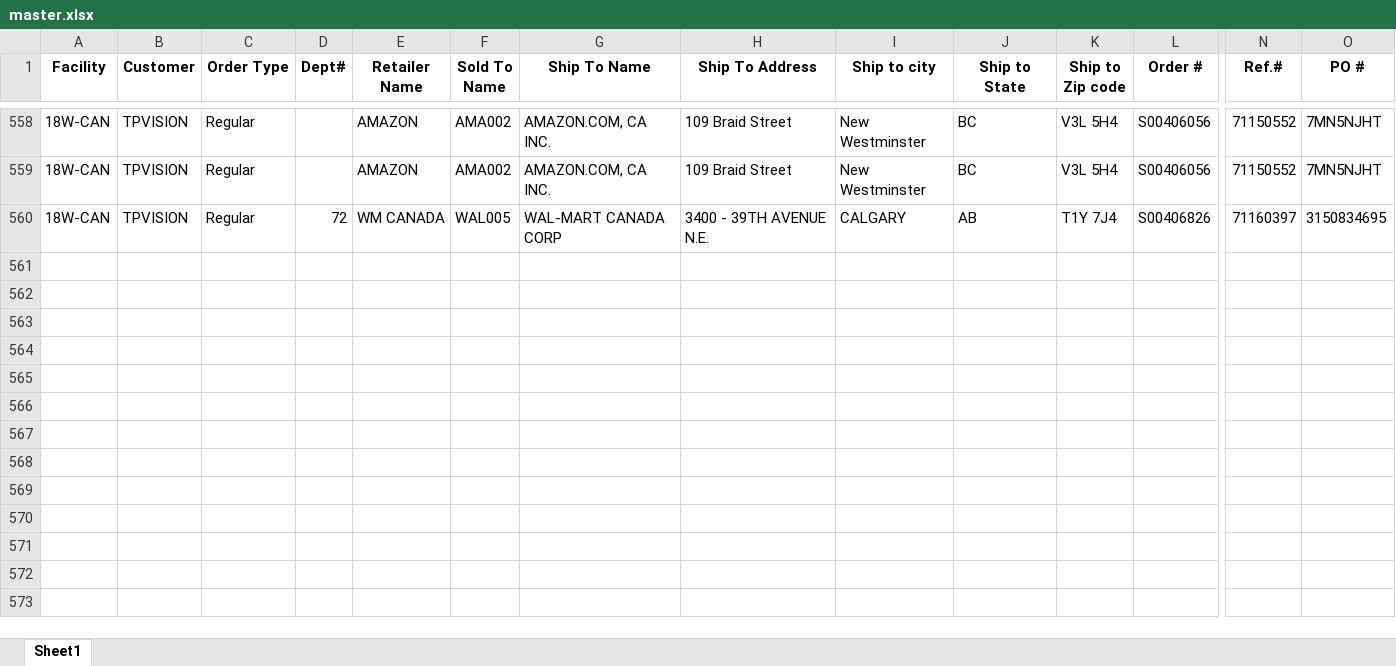
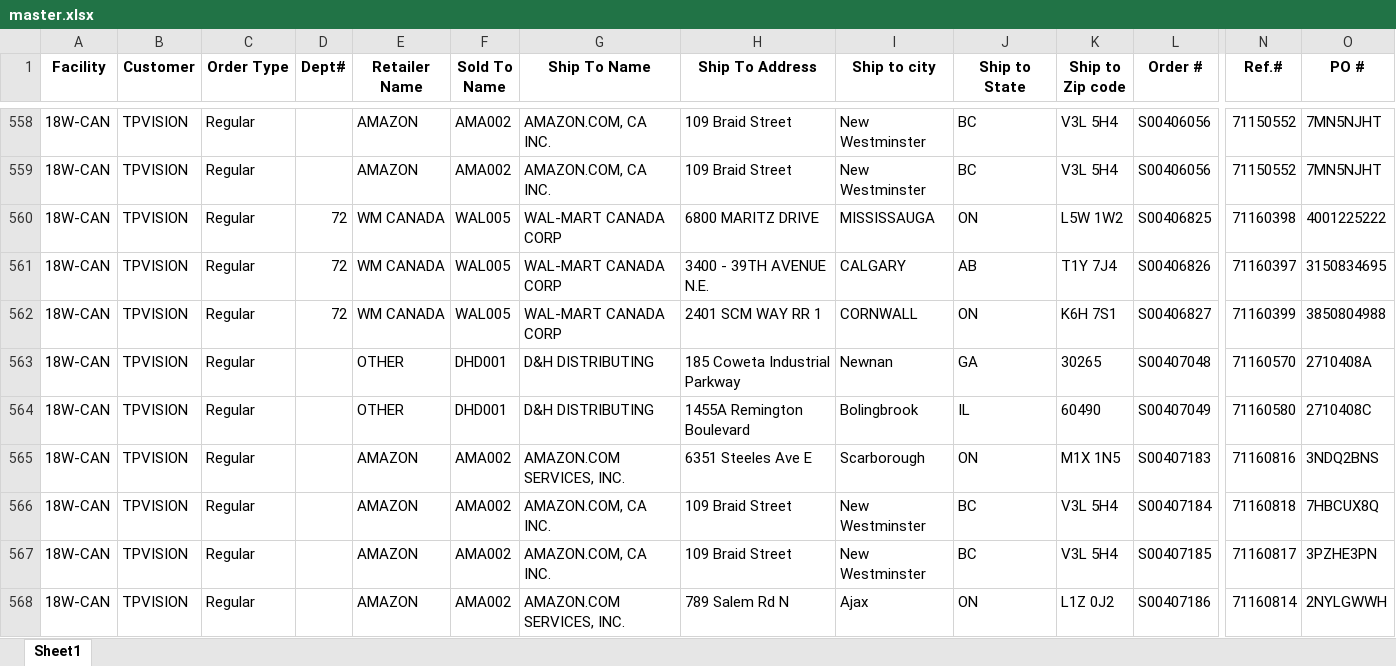
Before and after one commit to raymondli18w/flask-report-app2, an Excel workbook: master.xlsx, sheet Sheet1, drawn as a sheet; only a part is shown, gaps mark what is left out; values as stored, in another font and other column widths than the file's, no borders; rows hold the shown columns only; the diff names each change by its address in the sheet, - before the commit and + after, or states it on an @@ line.

Commit message:
Auto-update: 2026-03-06 14:21

```diff
--- a/master.xlsx (sheet Sheet1)
+++ b/master.xlsx (sheet Sheet1)
+row 560: 18W-CAN | TPVISION | Regular | 72 | WM CANADA | WAL005 | WAL-MART CANADA CORP | 6800 MARITZ DRIVE | MISSISSAUGA | ON | L5W 1W2 | S00406825 | 71160398 | 4001225222
+row 562: 18W-CAN | TPVISION | Regular | 72 | WM CANADA | WAL005 | WAL-MART CANADA CORP | 2401 SCM WAY RR 1 | CORNWALL | ON | K6H 7S1 | S00406827 | 71160399 | 3850804988
+row 563: 18W-CAN | TPVISION | Regular |  | OTHER | DHD001 | D&H DISTRIBUTING | 185 Coweta Industrial Parkway | Newnan | GA | 30265 | S00407048 | 71160570 | 2710408A
+row 564: 18W-CAN | TPVISION | Regular |  | OTHER | DHD001 | D&H DISTRIBUTING | 1455A Remington Boulevard | Bolingbrook | IL | 60490 | S00407049 | 71160580 | 2710408C
+row 565: 18W-CAN | TPVISION | Regular |  | AMAZON | AMA002 | AMAZON.COM SERVICES, INC. | 6351 Steeles Ave E | Scarborough | ON | M1X 1N5 | S00407183 | 71160816 | 3NDQ2BNS
+row 566: 18W-CAN | TPVISION | Regular |  | AMAZON | AMA002 | AMAZON.COM, CA INC. | 109 Braid Street | New Westminster | BC | V3L 5H4 | S00407184 | 71160818 | 7HBCUX8Q
+row 567: 18W-CAN | TPVISION | Regular |  | AMAZON | AMA002 | AMAZON.COM, CA INC. | 109 Braid Street | New Westminster | BC | V3L 5H4 | S00407185 | 71160817 | 3PZHE3PN
+row 568: 18W-CAN | TPVISION | Regular |  | AMAZON | AMA002 | AMAZON.COM SERVICES, INC. | 789 Salem Rd N | Ajax | ON | L1Z 0J2 | S00407186 | 71160814 | 2NYLGWWH
```
